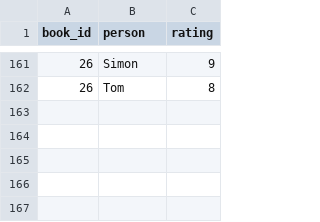
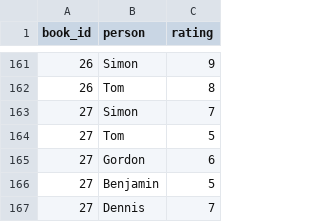
Before and after one commit to ddunkelmann/vskr-buchclub, a CSV file: data/ratings.csv, drawn as a sheet; only a part is shown, gaps mark what is left out; the diff names each change by its address in the sheet, - before the commit and + after, or states it on an @@ line.

```diff
--- a/data/ratings.csv
+++ b/data/ratings.csv
+row 163: 27 | Simon | 7
+row 164: 27 | Tom | 5
+row 165: 27 | Gordon | 6
+row 166: 27 | Benjamin | 5
+row 167: 27 | Dennis | 7
```
Also changed, not shown: data/books.csv.
